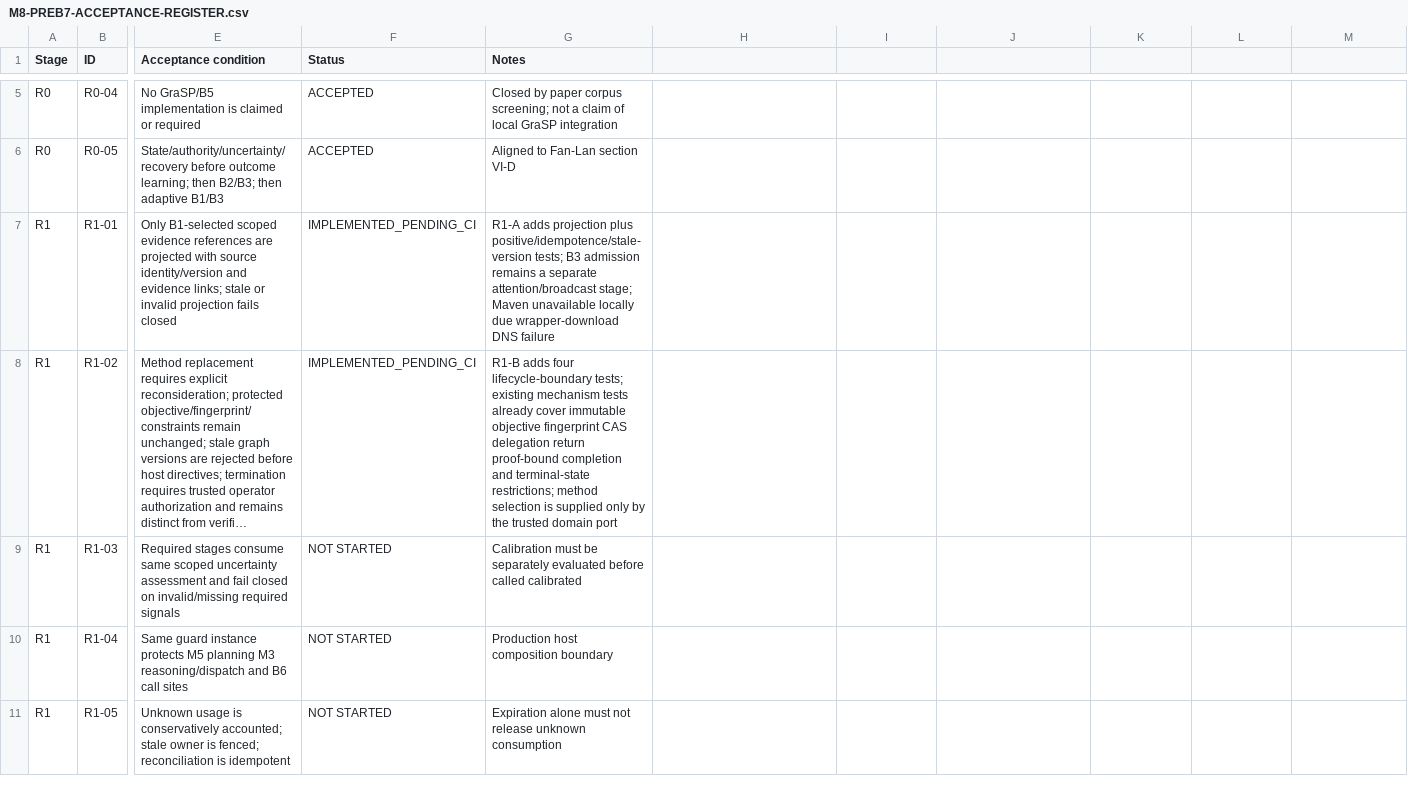
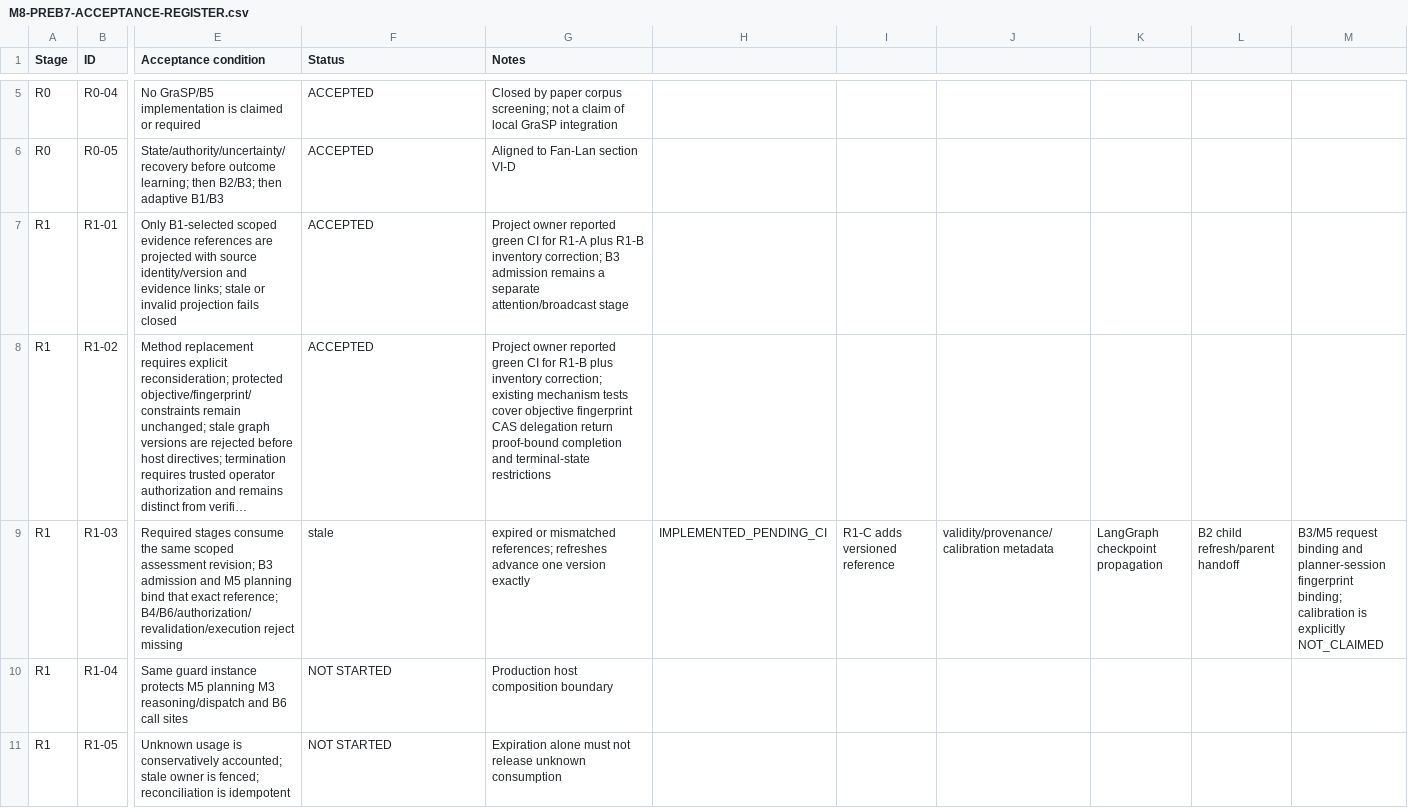
Before and after one commit to hmar000001-boop/supply-chain-agent, a CSV file: docs/pre-b7/M8-PREB7-ACCEPTANCE-REGISTER.csv, drawn as a sheet; only a part is shown, gaps mark what is left out; long unchanged cells end in …; the diff names each change by its address in the sheet, - before the commit and + after, or states it on an @@ line.

```diff
--- a/docs/pre-b7/M8-PREB7-ACCEPTANCE-REGISTER.csv
+++ b/docs/pre-b7/M8-PREB7-ACCEPTANCE-REGISTER.csv
-F7:F8 (Status): IMPLEMENTED_PENDING_CI
+F7:F8 (Status): ACCEPTED
-G7 (Notes): R1-A adds projection plus positive/idempotence/stale-version tests; B3 admission remains a separate attention/broadcast stage; Maven unavailable locally due wrapper-download DNS failure
+G7 (Notes): Project owner reported green CI for R1-A plus R1-B inventory correction; B3 admission remains a separate attention/broadcast stage
-G8 (Notes): R1-B adds four lifecycle-boundary tests; existing mechanism tests already cover immutable objective fingerprint CAS delegation return proof-bound completion and terminal-state restrictions; method selection is supplied only by the trusted domain port
+G8 (Notes): Project owner reported green CI for R1-B plus inventory correction; existing mechanism tests cover objective fingerprint CAS delegation return proof-bound completion and terminal-state restrictions
-E9 (Acceptance condition): …stages consume same scoped uncertainty assessment and fail closed on invalid/missing required signals
+E9 (Acceptance condition): …stages consume the same scoped assessment revision; B3 admission and M5 planning bind that exact reference; B4/B6/authorization/revalidation/execution reject missing
-F9 (Status): NOT STARTED
+F9 (Status): stale
-G9 (Notes): Calibration must be separately evaluated before called calibrated
+G9 (Notes): expired or mismatched references; refreshes advance one version exactly
-H9: (empty)
+H9: IMPLEMENTED_PENDING_CI
-I9: (empty)
+I9: R1-C adds versioned reference
-J9: (empty)
+J9: validity/provenance/calibration metadata
-K9: (empty)
+K9: LangGraph checkpoint propagation
-L9: (empty)
+L9: B2 child refresh/parent handoff
-M9: (empty)
+M9: B3/M5 request binding and planner-session fingerprint binding; calibration is explicitly NOT_CLAIMED
```
Also changed, not shown: docs/phase8/M8-TEST-INVENTORY.csv, docs/research/PAPER-TO-CODE-CONFORMANCE-MATRIX.csv, 28 other files.
